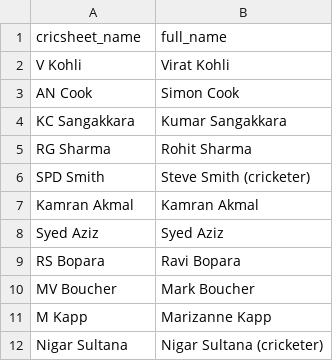
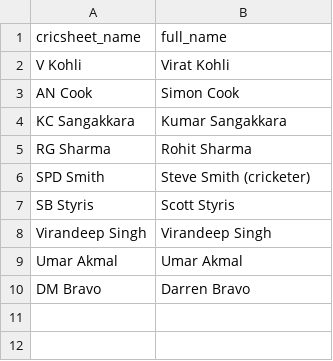
Before and after one commit to mmrayyan2005-dev/cricket-analytics_-, a CSV file: search_aliases.csv, drawn as a sheet; removed rows and columns are numbered as before the commit, all else as after; the diff names each change by its address in the sheet, - before the commit and + after, or states it on an @@ line.

Commit message:
Update search_aliases.csv

```diff
--- a/search_aliases.csv
+++ b/search_aliases.csv
-row 7: Kamran Akmal | Kamran Akmal
-row 8: Syed Aziz | Syed Aziz
-row 9: RS Bopara | Ravi Bopara
-row 10: MV Boucher | Mark Boucher
-row 11: M Kapp | Marizanne Kapp
-row 12: Nigar Sultana | Nigar Sultana (cricketer)
+row 7: SB Styris | Scott Styris
+row 8: Virandeep Singh | Virandeep Singh
+row 9: Umar Akmal | Umar Akmal
+row 10: DM Bravo | Darren Bravo
```
